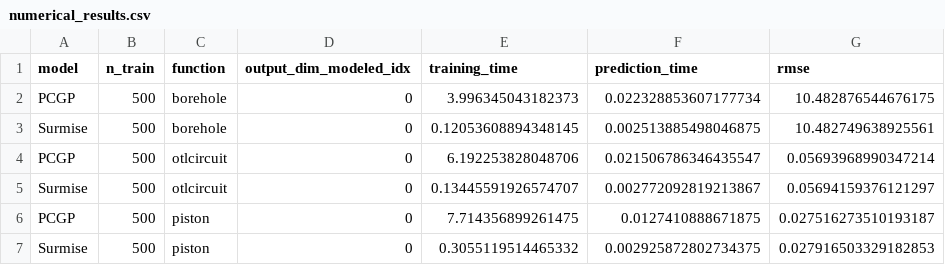
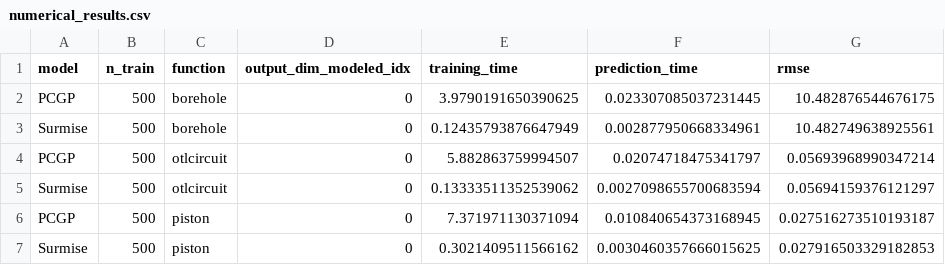
Before and after one commit to EdbertHandjaja1/GP, a CSV file: PCGP_Model/experiments/output/numerical_results.csv, drawn as a sheet.

```diff
--- a/PCGP_Model/experiments/output/numerical_results.csv
+++ b/PCGP_Model/experiments/output/numerical_results.csv
@@ -1,7 +1,7 @@
 model,n_train,function,output_dim_modeled_idx,training_time,prediction_time,rmse
-PCGP,500,borehole,0,3.996345043182373,0.022328853607177734,10.482876544676175
-Surmise,500,borehole,0,0.12053608894348145,0.002513885498046875,10.482749638925561
-PCGP,500,otlcircuit,0,6.192253828048706,0.021506786346435547,0.05693968990347214
-Surmise,500,otlcircuit,0,0.13445591926574707,0.002772092819213867,0.05694159376121297
-PCGP,500,piston,0,7.714356899261475,0.0127410888671875,0.027516273510193187
-Surmise,500,piston,0,0.3055119514465332,0.002925872802734375,0.027916503329182853
+PCGP,500,borehole,0,3.9790191650390625,0.023307085037231445,10.482876544676175
+Surmise,500,borehole,0,0.12435793876647949,0.002877950668334961,10.482749638925561
+PCGP,500,otlcircuit,0,5.882863759994507,0.02074718475341797,0.05693968990347214
+Surmise,500,otlcircuit,0,0.13333511352539062,0.0027098655700683594,0.05694159376121297
+PCGP,500,piston,0,7.371971130371094,0.010840654373168945,0.027516273510193187
+Surmise,500,piston,0,0.3021409511566162,0.0030460357666015625,0.027916503329182853
```
Also changed, not shown: 7 other files.
